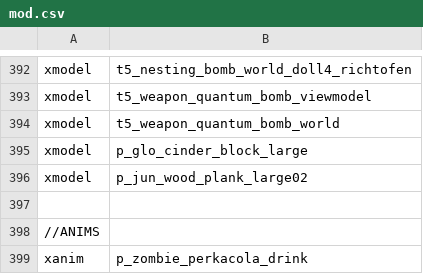
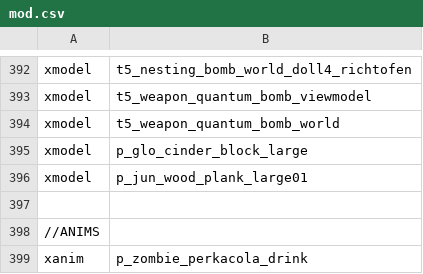
Before and after one commit to Jbleezy/BO1-Reimagined, a CSV file: mod.csv, drawn as a sheet; only a part is shown, gaps mark what is left out.

```diff
--- a/mod.csv
+++ b/mod.csv
@@ -395,3 +395,3 @@ xmodel,t5_weapon_quantum_bomb_world
 xmodel,p_glo_cinder_block_large
-xmodel,p_jun_wood_plank_large02
+xmodel,p_jun_wood_plank_large01
 
```
Also changed, not shown: 6 other files.
